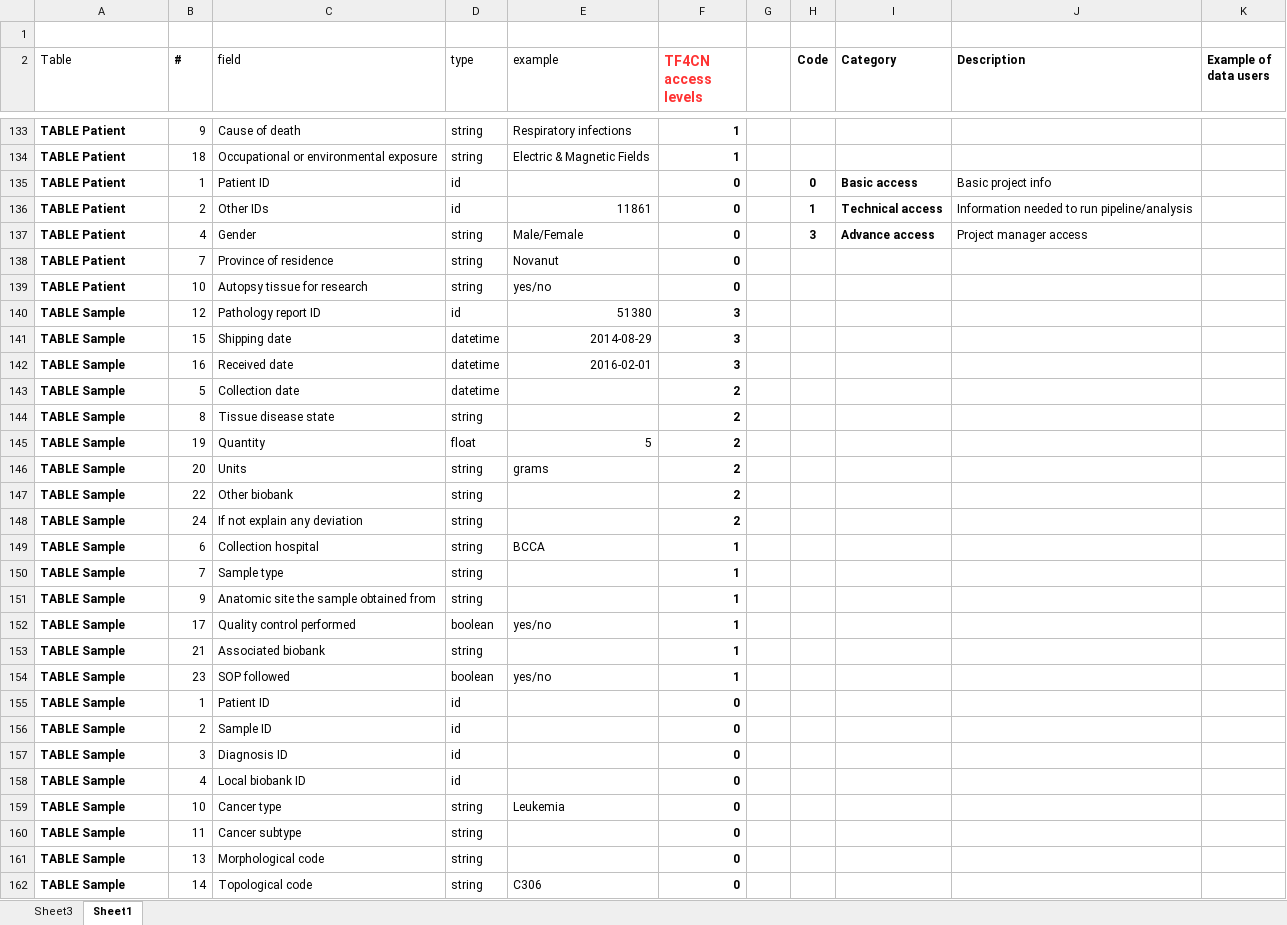
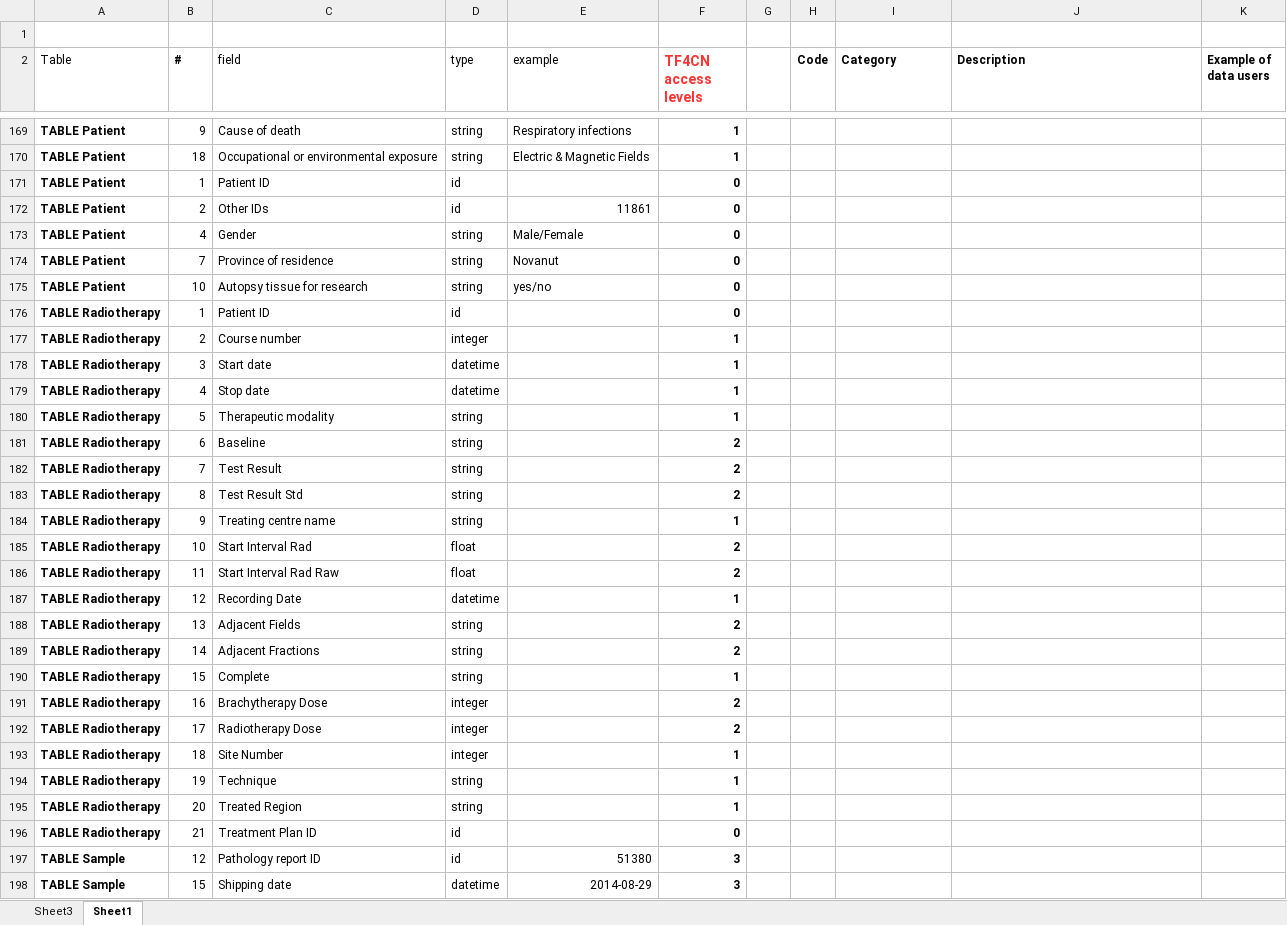
Before and after one commit to CanDIG/redcap-cloud, an Excel workbook: input/project_tiers.xlsx, sheet Sheet1, drawn as a sheet; only a part is shown, gaps mark what is left out; the shorter side is filled out with more unchanged rows; values as stored, in another font and other column widths than the file's, no borders; charts and pictures not drawn; addresses are those after the commit; the diff covers the shown part only; the diff names each change by its address in the sheet, - before the commit and + after, or states it on an @@ line.

Commit message:
support for ingesting new treatment sub tables from redcap

```diff
--- a/input/project_tiers.xlsx (sheet Sheet1)
+++ b/input/project_tiers.xlsx (sheet Sheet1)
-H171 (Code): 0
+H171 (Code): (empty)
-I171 (Category): Basic access
+I171 (Category): (empty)
-J171 (Description): Basic project info
+J171 (Description): (empty)
-H172 (Code): 1
+H172 (Code): (empty)
-I172 (Category): Technical access
+I172 (Category): (empty)
-J172 (Description): Information needed to run pipeline/analysis
+J172 (Description): (empty)
-H173 (Code): 3
+H173 (Code): (empty)
-I173 (Category): Advance access
+I173 (Category): (empty)
-J173 (Description): Project manager access
+J173 (Description): (empty)
+row 176: TABLE Radiotherapy | 1 | Patient ID | id |  | 0
+row 177: TABLE Radiotherapy | 2 | Course number | integer |  | 1
+row 178: TABLE Radiotherapy | 3 | Start date | datetime |  | 1
+row 179: TABLE Radiotherapy | 4 | Stop date | datetime |  | 1
+row 180: TABLE Radiotherapy | 5 | Therapeutic modality | string |  | 1
+row 181: TABLE Radiotherapy | 6 | Baseline | string |  | 2
+row 182: TABLE Radiotherapy | 7 | Test Result | string |  | 2
+row 183: TABLE Radiotherapy | 8 | Test Result Std | string |  | 2
+row 184: TABLE Radiotherapy | 9 | Treating centre name | string |  | 1
+row 185: TABLE Radiotherapy | 10 | Start Interval Rad | float |  | 2
+row 186: TABLE Radiotherapy | 11 | Start Interval Rad Raw | float |  | 2
+row 187: TABLE Radiotherapy | 12 | Recording Date | datetime |  | 1
+row 188: TABLE Radiotherapy | 13 | Adjacent Fields | string |  | 2
+row 189: TABLE Radiotherapy | 14 | Adjacent Fractions | string |  | 2
+row 190: TABLE Radiotherapy | 15 | Complete | string |  | 1
+row 191: TABLE Radiotherapy | 16 | Brachytherapy Dose | integer |  | 2
+row 192: TABLE Radiotherapy | 17 | Radiotherapy Dose | integer |  | 2
+row 193: TABLE Radiotherapy | 18 | Site Number | integer |  | 1
+row 194: TABLE Radiotherapy | 19 | Technique | string |  | 1
+row 195: TABLE Radiotherapy | 20 | Treated Region | string |  | 1
+row 196: TABLE Radiotherapy | 21 | Treatment Plan ID | id |  | 0
```
Also changed, not shown: 80 added rows, 7 removed rows and 13 edited cells elsewhere in this sheet, sheet Sheet3, charts or pictures, 4 other files.
